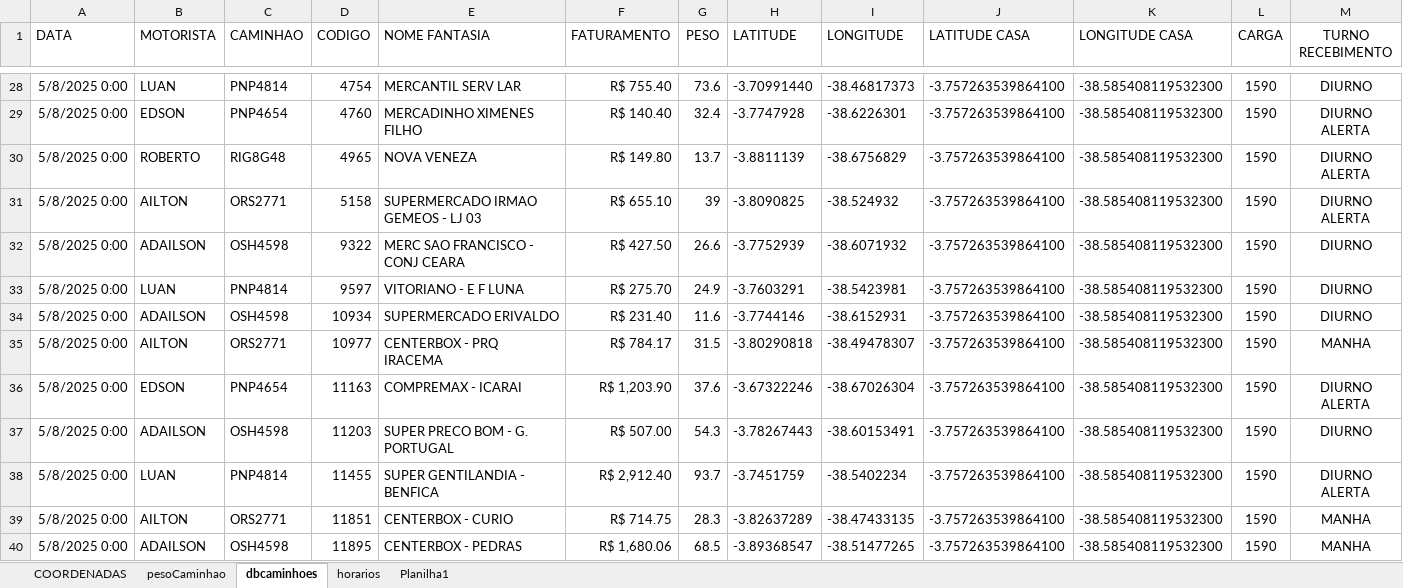
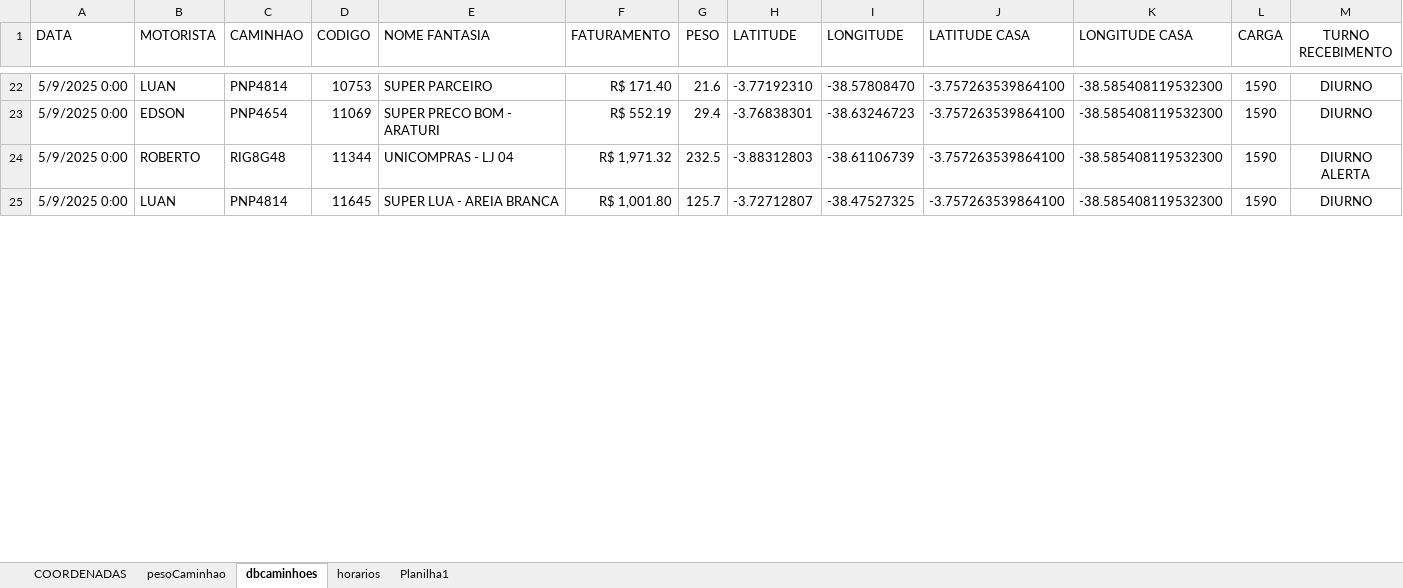
Before and after one commit to NicolasSimoes/MapaCaminhoesOtimizado, an Excel workbook: DbCoordenadas.xlsx, sheet dbcaminhoes, drawn as a sheet; only a part is shown, gaps mark what is left out; values as stored, in another font and other column widths than the file's, no borders; removed rows and columns are numbered as before the commit, all else as after; the diff covers the shown part only; the diff names each change by its address in the sheet, - before the commit and + after, or states it on an @@ line.

```diff
--- a/DbCoordenadas.xlsx (sheet dbcaminhoes)
+++ b/DbCoordenadas.xlsx (sheet dbcaminhoes)
-A22 (DATA): 5/8/2025 0:00
+A22 (DATA): 5/9/2025 0:00
-D22 (CODIGO): 4754
+D22 (CODIGO): 10753
-E22 (NOME FANTASIA): MERCANTIL SERV LAR
+E22 (NOME FANTASIA): SUPER PARCEIRO
-F22 (FATURAMENTO): R$ 755.40
+F22 (FATURAMENTO): R$ 171.40
-G22 (PESO): 73.6
+G22 (PESO): 21.6
-H22 (LATITUDE): -3.70991440
+H22 (LATITUDE): -3.77192310
-I22 (LONGITUDE): -38.46817373
+I22 (LONGITUDE): -38.57808470
-row 29: 5/8/2025 0:00 | EDSON | PNP4654 | 4760 | MERCADINHO XIMENES FILHO | R$ 140.40 | 32.4 | -3.7747928 | -38.6226301 | -3.757263539864100 | -38.585408119532300 | 1590 | DIURNO ALERTA
+row 23: 5/9/2025 0:00 | EDSON | PNP4654 | 11069 | SUPER PRECO BOM - ARATURI | R$ 552.19 | 29.4 | -3.76838301 | -38.63246723 | -3.757263539864100 | -38.585408119532300 | 1590 | DIURNO
-A24 (DATA): 5/8/2025 0:00
+A24 (DATA): 5/9/2025 0:00
-D24 (CODIGO): 4965
+D24 (CODIGO): 11344
-E24 (NOME FANTASIA): NOVA VENEZA
+E24 (NOME FANTASIA): UNICOMPRAS - LJ 04
-F24 (FATURAMENTO): R$ 149.80
+F24 (FATURAMENTO): R$ 1,971.32
-G24 (PESO): 13.7
+G24 (PESO): 232.5
-H24 (LATITUDE): -3.8811139
+H24 (LATITUDE): -3.88312803
-I24 (LONGITUDE): -38.6756829
+I24 (LONGITUDE): -38.61106739
-row 31: 5/8/2025 0:00 | AILTON | ORS2771 | 5158 | SUPERMERCADO IRMAO GEMEOS - LJ 03 | R$ 655.10 | 39 | -3.8090825 | -38.524932 | -3.757263539864100 | -38.585408119532300 | 1590 | DIURNO ALERTA
-row 32: 5/8/2025 0:00 | ADAILSON | OSH4598 | 9322 | MERC SAO FRANCISCO - CONJ CEARA | R$ 427.50 | 26.6 | -3.7752939 | -38.6071932 | -3.757263539864100 | -38.585408119532300 | 1590 | DIURNO
-A25 (DATA): 5/8/2025 0:00
+A25 (DATA): 5/9/2025 0:00
-D25 (CODIGO): 9597
+D25 (CODIGO): 11645
-E25 (NOME FANTASIA): VITORIANO - E F LUNA
+E25 (NOME FANTASIA): SUPER LUA - AREIA BRANCA
-F25 (FATURAMENTO): R$ 275.70
+F25 (FATURAMENTO): R$ 1,001.80
-G25 (PESO): 24.9
+G25 (PESO): 125.7
-H25 (LATITUDE): -3.7603291
+H25 (LATITUDE): -3.72712807
-I25 (LONGITUDE): -38.5423981
+I25 (LONGITUDE): -38.47527325
-row 34: 5/8/2025 0:00 | ADAILSON | OSH4598 | 10934 | SUPERMERCADO ERIVALDO | R$ 231.40 | 11.6 | -3.7744146 | -38.6152931 | -3.757263539864100 | -38.585408119532300 | 1590 | DIURNO
-row 35: 5/8/2025 0:00 | AILTON | ORS2771 | 10977 | CENTERBOX - PRQ IRACEMA | R$ 784.17 | 31.5 | -3.80290818 | -38.49478307 | -3.757263539864100 | -38.585408119532300 | 1590 | MANHA
-row 36: 5/8/2025 0:00 | EDSON | PNP4654 | 11163 | COMPREMAX - ICARAI | R$ 1,203.90 | 37.6 | -3.67322246 | -38.67026304 | -3.757263539864100 | -38.585408119532300 | 1590 | DIURNO ALERTA
-row 37: 5/8/2025 0:00 | ADAILSON | OSH4598 | 11203 | SUPER PRECO BOM - G. PORTUGAL | R$ 507.00 | 54.3 | -3.78267443 | -38.60153491 | -3.757263539864100 | -38.585408119532300 | 1590 | DIURNO
-row 38: 5/8/2025 0:00 | LUAN | PNP4814 | 11455 | SUPER GENTILANDIA - BENFICA | R$ 2,912.40 | 93.7 | -3.7451759 | -38.5402234 | -3.757263539864100 | -38.585408119532300 | 1590 | DIURNO ALERTA
-row 39: 5/8/2025 0:00 | AILTON | ORS2771 | 11851 | CENTERBOX - CURIO | R$ 714.75 | 28.3 | -3.82637289 | -38.47433135 | -3.757263539864100 | -38.585408119532300 | 1590 | MANHA
-row 40: 5/8/2025 0:00 | ADAILSON | OSH4598 | 11895 | CENTERBOX - PEDRAS | R$ 1,680.06 | 68.5 | -3.89368547 | -38.51477265 | -3.757263539864100 | -38.585408119532300 | 1590 | MANHA
```
Also changed, not shown: 16 added rows, 24 removed rows and 47 edited cells elsewhere in this sheet, sheet horarios, sheet COORDENADAS, formulas that keep their value, 1 other file.
